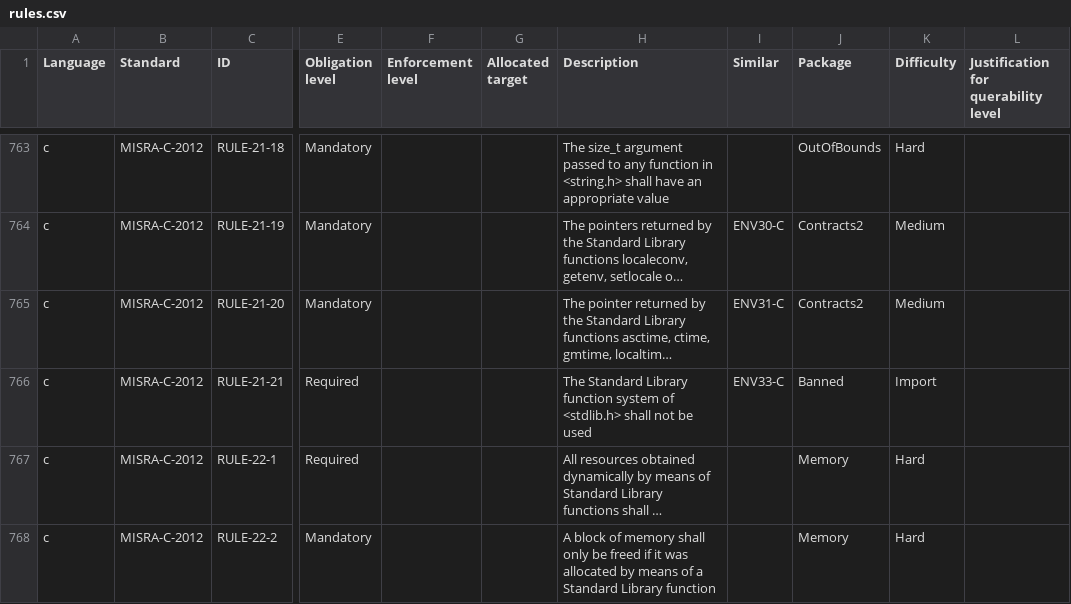
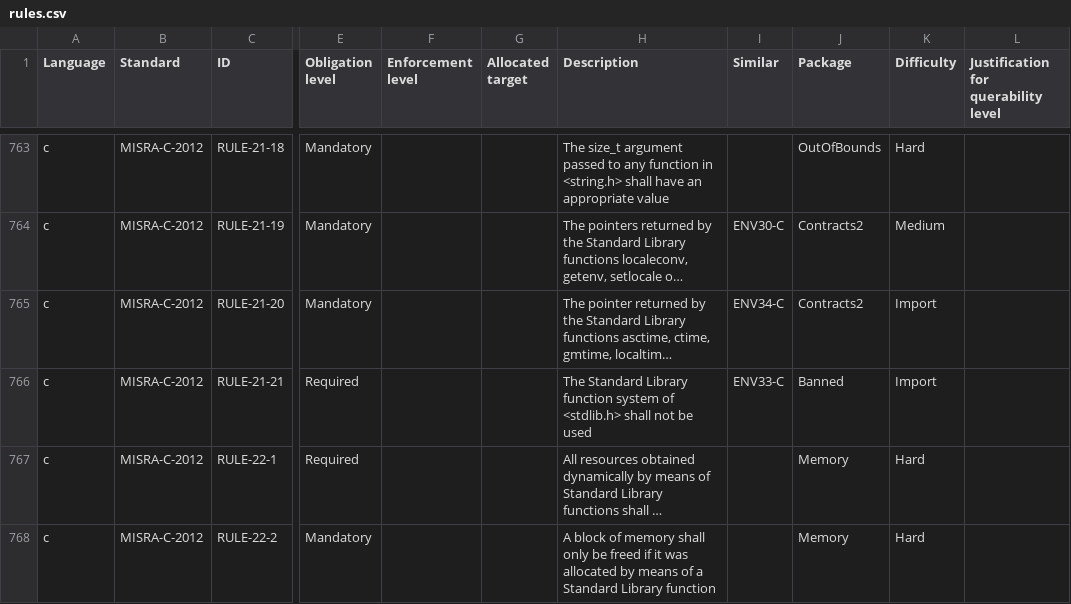
Before and after one commit to github/codeql-coding-standards, a CSV file: rules.csv, drawn as a sheet; only a part is shown, gaps mark what is left out; long unchanged cells end in …; the diff names each change by its address in the sheet, - before the commit and + after, or states it on an @@ line.

Commit message:
Add query RULE-21-20 as import

```diff
--- a/rules.csv
+++ b/rules.csv
-I765 (Similar): ENV31-C
+I765 (Similar): ENV34-C
-K765 (Difficulty): Medium
+K765 (Difficulty): Import
```
Also changed, not shown: 12 other files.
